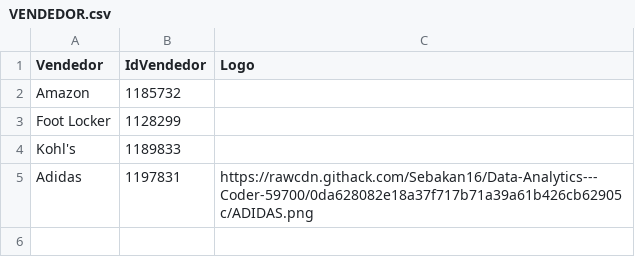
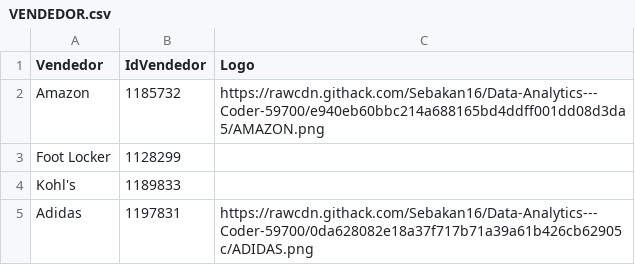
Before and after one commit to Sebakan16/Data-Analytics---Coder-59700, a CSV file: VENDEDOR.csv, drawn as a sheet.

Commit message:
Update VENDEDOR.csv
Agregando logo Amazon misma pagina que adidas

```diff
--- a/VENDEDOR.csv
+++ b/VENDEDOR.csv
@@ -1,3 +1,3 @@
 "Vendedor","IdVendedor","Logo"
-"Amazon",1185732,""
+"Amazon",1185732,"https://rawcdn.githack.com/Sebakan16/Data-Analytics---Coder-59700/e940eb60bbc214a688165bd4ddff001dd08d3da5/AMAZON.png"
 "Foot Locker",1128299,""
```
